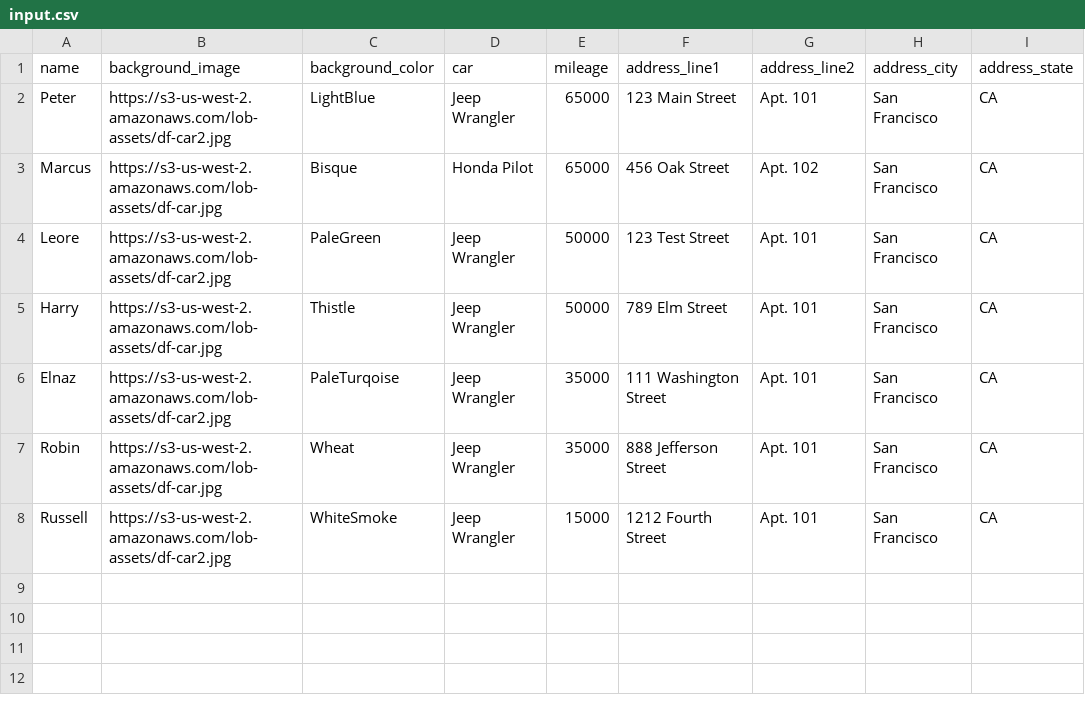
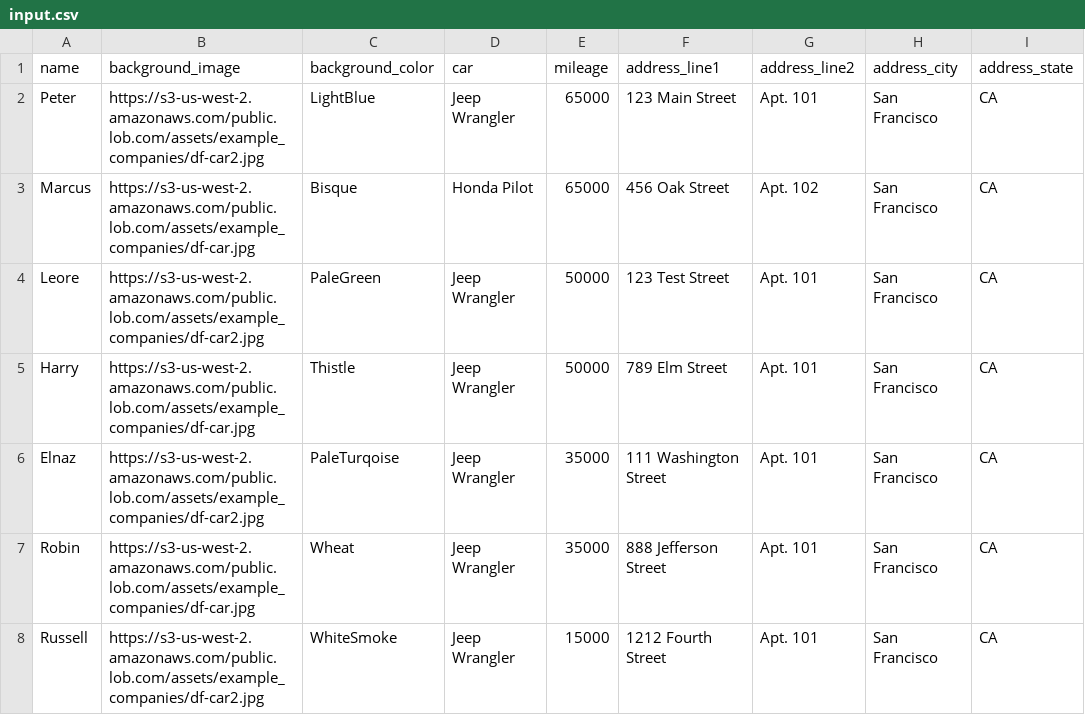
Before and after one commit to lob/lob-python, a CSV file: examples/create_postcards_from_csv/input.csv, drawn as a sheet; only a part is shown; the diff names each change by its address in the sheet, - before the commit and + after, or states it on an @@ line.

Commit message:
chore(assets): update links

```diff
--- a/examples/create_postcards_from_csv/input.csv
+++ b/examples/create_postcards_from_csv/input.csv
-B2 (background_image): https://s3-us-west-2.amazonaws.com/lob-assets/df-car2.jpg
+B2 (background_image): https://s3-us-west-2.amazonaws.com/public.lob.com/assets/example_companies/df-car2.jpg
-B3 (background_image): https://s3-us-west-2.amazonaws.com/lob-assets/df-car.jpg
+B3 (background_image): https://s3-us-west-2.amazonaws.com/public.lob.com/assets/example_companies/df-car.jpg
-B4 (background_image): https://s3-us-west-2.amazonaws.com/lob-assets/df-car2.jpg
+B4 (background_image): https://s3-us-west-2.amazonaws.com/public.lob.com/assets/example_companies/df-car2.jpg
-B5 (background_image): https://s3-us-west-2.amazonaws.com/lob-assets/df-car.jpg
+B5 (background_image): https://s3-us-west-2.amazonaws.com/public.lob.com/assets/example_companies/df-car.jpg
-B6 (background_image): https://s3-us-west-2.amazonaws.com/lob-assets/df-car2.jpg
+B6 (background_image): https://s3-us-west-2.amazonaws.com/public.lob.com/assets/example_companies/df-car2.jpg
-B7 (background_image): https://s3-us-west-2.amazonaws.com/lob-assets/df-car.jpg
+B7 (background_image): https://s3-us-west-2.amazonaws.com/public.lob.com/assets/example_companies/df-car.jpg
-B8 (background_image): https://s3-us-west-2.amazonaws.com/lob-assets/df-car2.jpg
+B8 (background_image): https://s3-us-west-2.amazonaws.com/public.lob.com/assets/example_companies/df-car2.jpg
```
Also changed, not shown: 7 other files.
